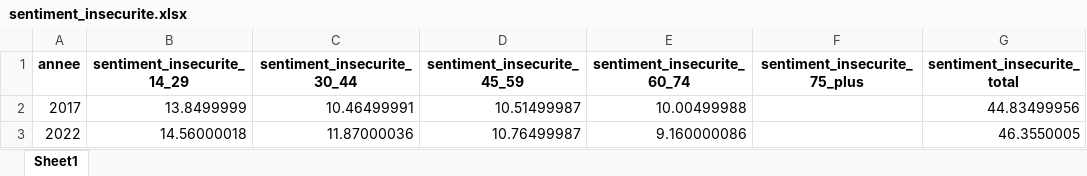
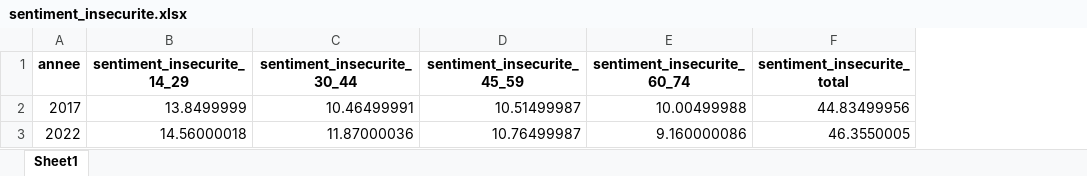
Before and after one commit to J-IFT/PS-2024-MSPR-Data, an Excel workbook: modele/data/sentiment_insecurite.xlsx, sheet Sheet1, drawn as a sheet; values as stored, in another font and other column widths than the file's, no borders; the diff names each change by its address in the sheet, - before the commit and + after, or states it on an @@ line.

Commit message:
ajout des modeles

```diff
--- a/modele/data/sentiment_insecurite.xlsx (sheet Sheet1)
+++ b/modele/data/sentiment_insecurite.xlsx (sheet Sheet1)
-column F (sentiment_insecurite_75_plus), empty
```
Also changed, not shown: Resultats_des_elections_presidentielles/Fichiers_traites/resultats_2022_2eme_tour_eure_et_loir.xlsx, modele/data/confiance_des_menages.xlsx, 8 other files.
